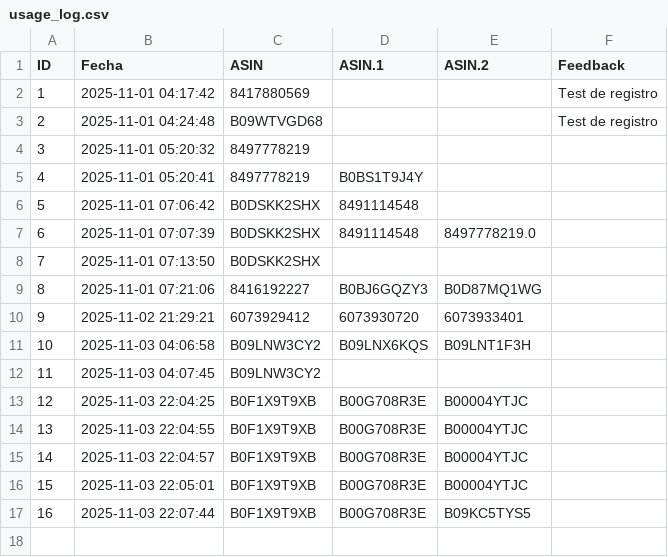
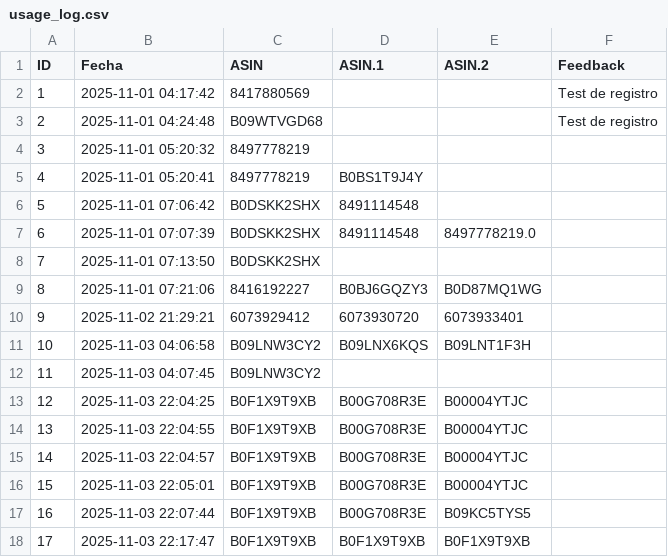
Before and after one commit to diegooo123/push-generator, a CSV file: usage_log.csv, drawn as a sheet; the diff names each change by its address in the sheet, - before the commit and + after, or states it on an @@ line.

Commit message:
Update usage log - Test

```diff
--- a/usage_log.csv
+++ b/usage_log.csv
+row 18: 17 | 2025-11-03 22:17:47 | B0F1X9T9XB | B0F1X9T9XB | B0F1X9T9XB
```
